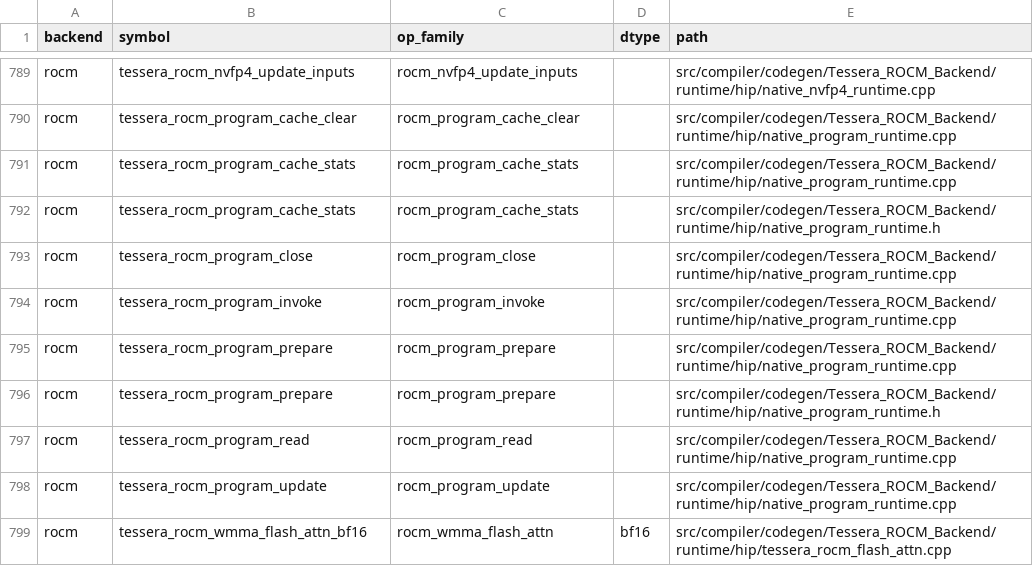
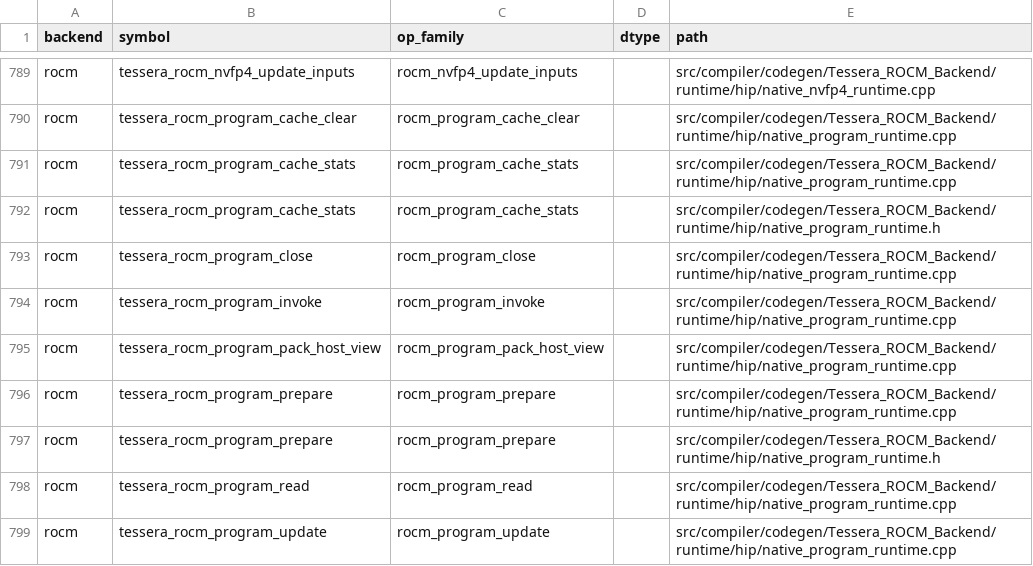
Before and after one commit to gstoner/tessera, a CSV file: docs/audit/generated/runtime_abi.csv, drawn as a sheet; only a part is shown, gaps mark what is left out; the shorter side is filled out with more unchanged rows.

Commit message:
compiler: integrate non-leading typed scaled maps with native packing

```diff
--- a/docs/audit/generated/runtime_abi.csv
+++ b/docs/audit/generated/runtime_abi.csv
@@ -794,2 +794,3 @@ rocm,tessera_rocm_program_close,rocm_program_close,,src/compiler/codegen/Tessera
 rocm,tessera_rocm_program_invoke,rocm_program_invoke,,src/compiler/codegen/Tessera_ROCM_Backend/runtime/hip/native_program_runtime.cpp
+rocm,tessera_rocm_program_pack_host_view,rocm_program_pack_host_view,,src/compiler/codegen/Tessera_ROCM_Backend/runtime/hip/native_program_runtime.cpp
 rocm,tessera_rocm_program_prepare,rocm_program_prepare,,src/compiler/codegen/Tessera_ROCM_Backend/runtime/hip/native_program_runtime.cpp
```
Also changed, not shown: docs/audit/generated/compiler_progress.csv, 32 other files.
